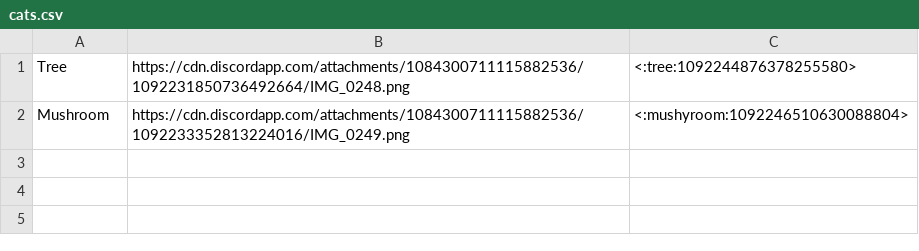
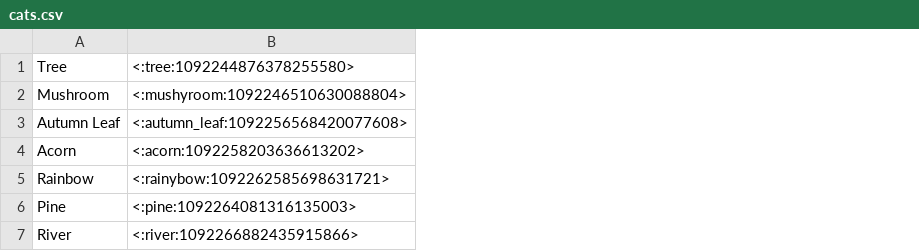
Before and after one commit to nyan-ko/cats-cradle, a CSV file: cats.csv, drawn as a sheet; removed rows and columns are numbered as before the commit, all else as after; the diff names each change by its address in the sheet, - before the commit and + after, or states it on an @@ line.

```diff
--- a/cats.csv
+++ b/cats.csv
-column B, rows 1-2: https://cdn.discordapp.com/attachments/1084300711115882536/1092231850736492664/IMG_0248.png | https://cdn.discordapp.com/attachments/1084300711115882536/1092233352813224016/IMG_0249.png
+row 3: Autumn Leaf | <:autumn_leaf:1092256568420077608>
+row 4: Acorn | <:acorn:1092258203636613202>
+row 5: Rainbow | <:rainybow:1092262585698631721>
+row 6: Pine | <:pine:1092264081316135003>
+row 7: River | <:river:1092266882435915866>
```
Also changed, not shown: 2 other files.
